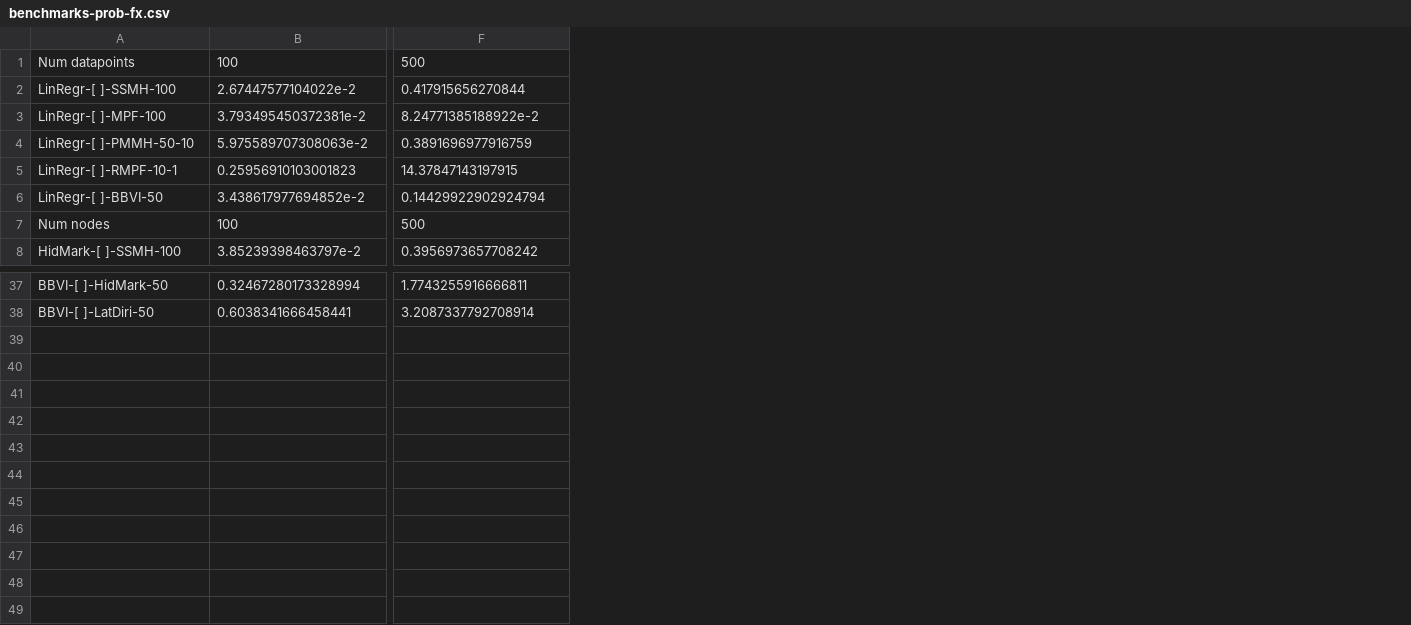
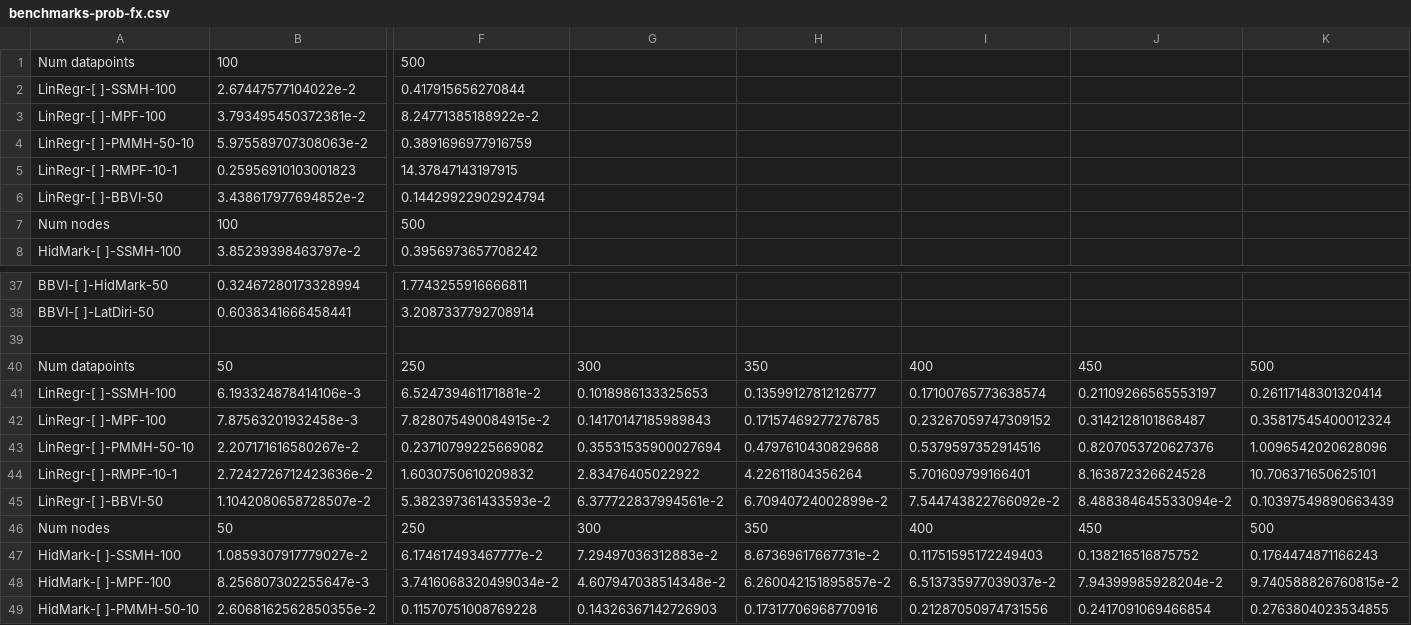
Before and after one commit to min-nguyen/prob-fx-2, a CSV file: examples/benchmarks/benchmarks-prob-fx.csv, drawn as a sheet; only a part is shown, gaps mark what is left out; rows hold the shown columns only; the diff names each change by its address in the sheet, - before the commit and + after, or states it on an @@ line.

Commit message:
Update benchmark params

```diff
--- a/examples/benchmarks/benchmarks-prob-fx.csv
+++ b/examples/benchmarks/benchmarks-prob-fx.csv
+column G, empty
+column H, empty
+column I, empty
+column J, empty
+column K, empty
+row 39: (empty)
+row 40: Num datapoints | 50 | 250 | 300 | 350 | 400 | 450 | 500
+row 41: LinRegr-[ ]-SSMH-100 | 6.193324878414106e-3 | 6.524739461171881e-2 | 0.1018986133325653 | 0.13599127812126777 | 0.17100765773638574 | 0.21109266565553197 | 0.26117148301320414
+row 42: LinRegr-[ ]-MPF-100 | 7.87563201932458e-3 | 7.828075490084915e-2 | 0.14170147185989843 | 0.17157469277276785 | 0.23267059747309152 | 0.3142128101868487 | 0.35817545400012324
+row 43: LinRegr-[ ]-PMMH-50-10 | 2.207171616580267e-2 | 0.23710799225669082 | 0.35531535900027694 | 0.4797610430829688 | 0.5379597352914516 | 0.8207053720627376 | 1.0096542020628096
+row 44: LinRegr-[ ]-RMPF-10-1 | 2.7242726712423636e-2 | 1.6030750610209832 | 2.83476405022922 | 4.22611804356264 | 5.701609799166401 | 8.163872326624528 | 10.706371650625101
+row 45: LinRegr-[ ]-BBVI-50 | 1.1042080658728507e-2 | 5.382397361433593e-2 | 6.377722837994561e-2 | 6.70940724002899e-2 | 7.544743822766092e-2 | 8.488384645533094e-2 | 0.10397549890663439
+row 46: Num nodes | 50 | 250 | 300 | 350 | 400 | 450 | 500
+row 47: HidMark-[ ]-SSMH-100 | 1.0859307917779027e-2 | 6.174617493467777e-2 | 7.29497036312883e-2 | 8.67369617667731e-2 | 0.11751595172249403 | 0.138216516875752 | 0.1764474871166243
+row 48: HidMark-[ ]-MPF-100 | 8.256807302255647e-3 | 3.7416068320499034e-2 | 4.607947038514348e-2 | 6.260042151895857e-2 | 6.513735977039037e-2 | 7.94399985928204e-2 | 9.740588826760815e-2
+row 49: HidMark-[ ]-PMMH-50-10 | 2.6068162562850355e-2 | 0.11570751008769228 | 0.14326367142726903 | 0.17317706968770916 | 0.21287050974731556 | 0.2417091069466854 | 0.2763804023534855
```
Also changed, not shown: 6 other files.
